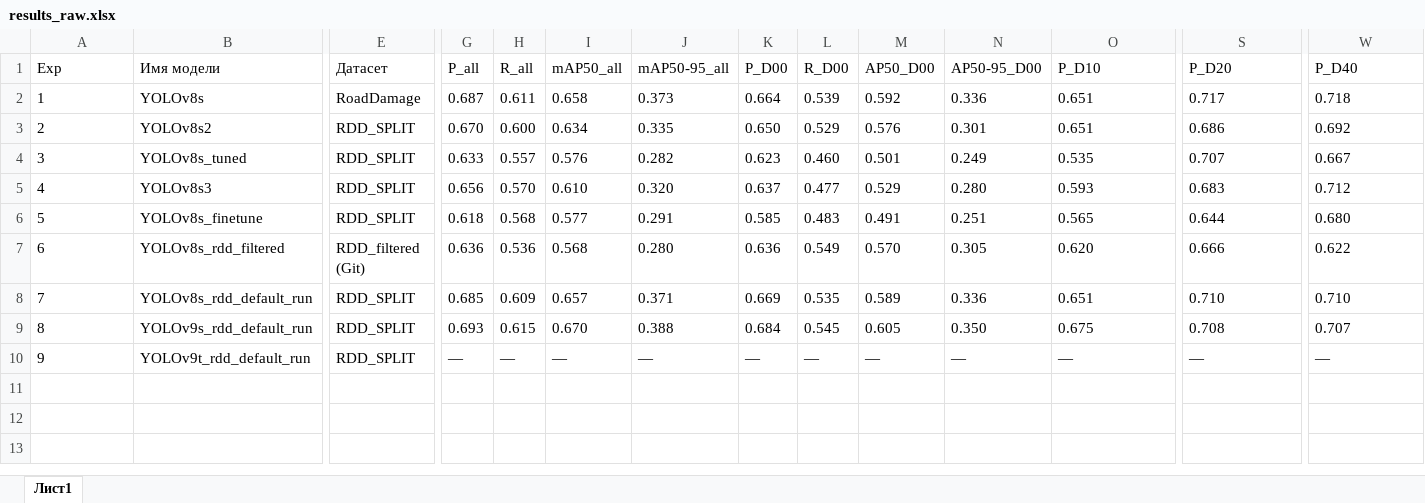
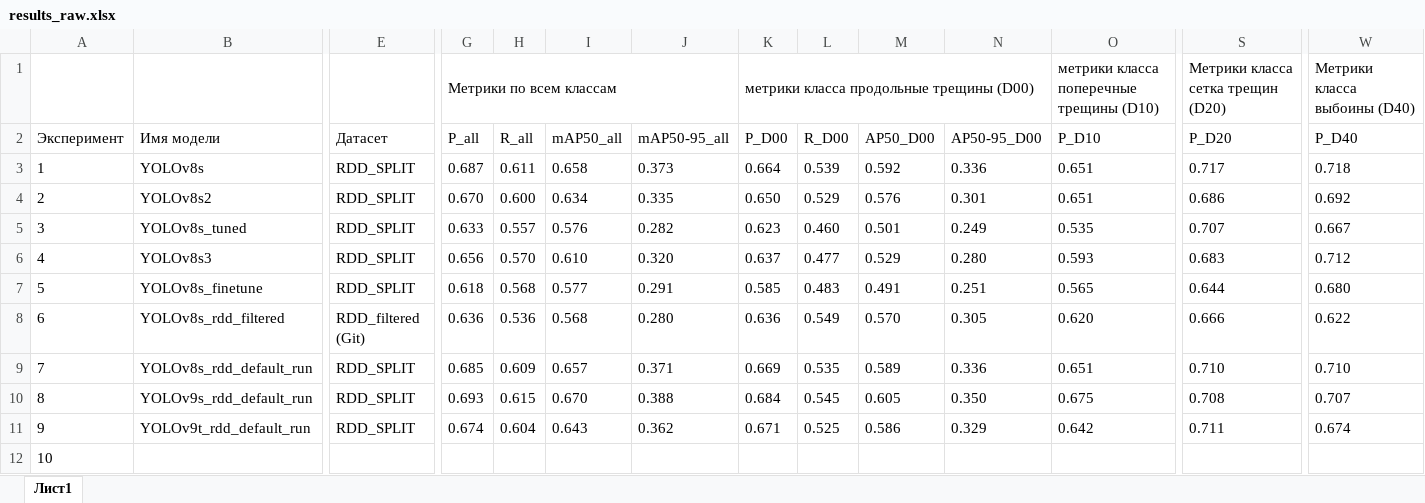
Before and after one commit to userGl/road_monitoring, an Excel workbook: training/results_raw.xlsx, sheet Лист1, drawn as a sheet; only a part is shown, gaps mark what is left out; values as stored, in another font and other column widths than the file's, no borders; addresses are those after the commit; rows hold the shown columns only; the diff covers the shown part only; the diff names each change by its address in the sheet, - before the commit and + after, or states it on an @@ line.

```diff
--- a/training/results_raw.xlsx (sheet Лист1)
+++ b/training/results_raw.xlsx (sheet Лист1)
+row 1:  |  |  | Метрики по всем классам |  |  |  | метрики класса продольные трещины (D00) |  |  |  | метрики класса поперечные трещины (D10) | Метрики класса сетка трещин (D20) | Метрики класса выбоины (D40)
@@ column A (Эксперимент) renumbered in row 2 @@
-E3 (Датасет): RoadDamage
+E3 (Датасет): RDD_SPLIT
-G11 (P_all): —
+G11 (P_all): 0.674
-H11 (R_all): —
+H11 (R_all): 0.604
-I11 (mAP50_all): —
+I11 (mAP50_all): 0.643
-J11 (mAP50-95_all): —
+J11 (mAP50-95_all): 0.362
-K11 (P_D00): —
+K11 (P_D00): 0.671
-L11 (R_D00): —
+L11 (R_D00): 0.525
-M11 (AP50_D00): —
+M11 (AP50_D00): 0.586
-N11 (AP50-95_D00): —
+N11 (AP50-95_D00): 0.329
-O11 (P_D10): —
+O11 (P_D10): 0.642
-S11 (P_D20): —
+S11 (P_D20): 0.711
-W11 (P_D40): —
+W11 (P_D40): 0.674
+row 12: 10
```
Also changed, not shown: 9 edited cells elsewhere in this sheet, 1 other file.
